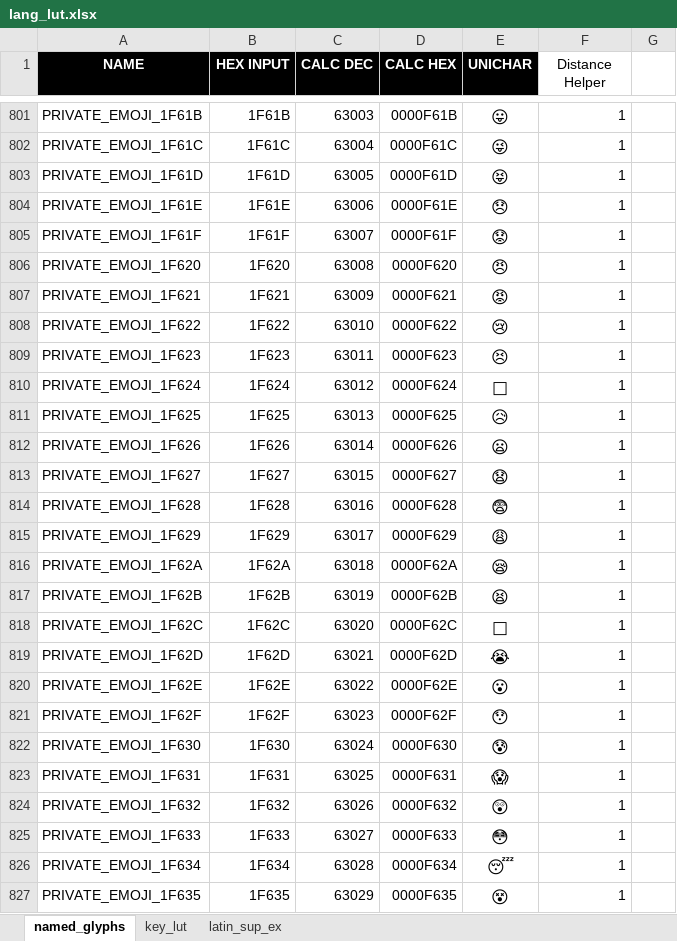
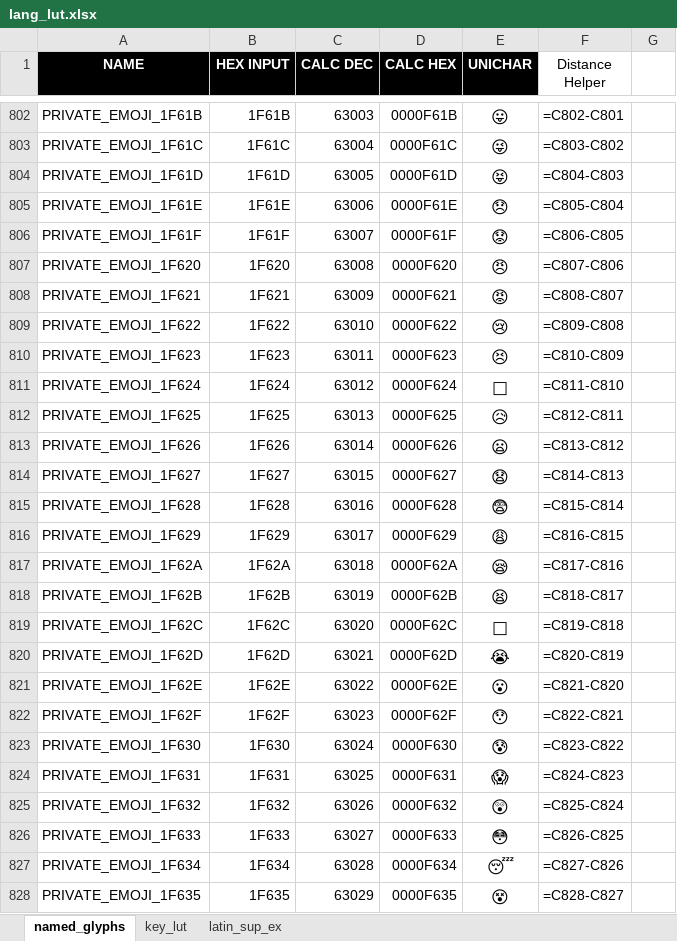
Before and after one commit to thpoll83/qmk_firmware, an Excel workbook: keyboards/polykybd/lang/lang_lut.xlsx, sheet named_glyphs, drawn as a sheet; only a part is shown, gaps mark what is left out; values as stored, in another font and other column widths than the file's, no borders; formulas without a stored value are shown as written; addresses are those after the commit; the diff covers the shown part only; the diff names each change by its address in the sheet, - before the commit and + after, or states it on an @@ line.

```diff
--- a/keyboards/polykybd/lang/lang_lut.xlsx (sheet named_glyphs)
+++ b/keyboards/polykybd/lang/lang_lut.xlsx (sheet named_glyphs)
-F802 (Distance Helper): 1
+F802 (Distance Helper): =C802-C801
-F803 (Distance Helper): 1
+F803 (Distance Helper): =C803-C802
-F804 (Distance Helper): 1
+F804 (Distance Helper): =C804-C803
-F805 (Distance Helper): 1
+F805 (Distance Helper): =C805-C804
-F806 (Distance Helper): 1
+F806 (Distance Helper): =C806-C805
-F807 (Distance Helper): 1
+F807 (Distance Helper): =C807-C806
-F808 (Distance Helper): 1
+F808 (Distance Helper): =C808-C807
-F809 (Distance Helper): 1
+F809 (Distance Helper): =C809-C808
-F810 (Distance Helper): 1
+F810 (Distance Helper): =C810-C809
-F811 (Distance Helper): 1
+F811 (Distance Helper): =C811-C810
-F812 (Distance Helper): 1
+F812 (Distance Helper): =C812-C811
-F813 (Distance Helper): 1
+F813 (Distance Helper): =C813-C812
-F814 (Distance Helper): 1
+F814 (Distance Helper): =C814-C813
-F815 (Distance Helper): 1
+F815 (Distance Helper): =C815-C814
-F816 (Distance Helper): 1
+F816 (Distance Helper): =C816-C815
-F817 (Distance Helper): 1
+F817 (Distance Helper): =C817-C816
-F818 (Distance Helper): 1
+F818 (Distance Helper): =C818-C817
-F819 (Distance Helper): 1
+F819 (Distance Helper): =C819-C818
-F820 (Distance Helper): 1
+F820 (Distance Helper): =C820-C819
-F821 (Distance Helper): 1
+F821 (Distance Helper): =C821-C820
-F822 (Distance Helper): 1
+F822 (Distance Helper): =C822-C821
-F823 (Distance Helper): 1
+F823 (Distance Helper): =C823-C822
-F824 (Distance Helper): 1
+F824 (Distance Helper): =C824-C823
-F825 (Distance Helper): 1
+F825 (Distance Helper): =C825-C824
-F826 (Distance Helper): 1
+F826 (Distance Helper): =C826-C825
-F827 (Distance Helper): 1
+F827 (Distance Helper): =C827-C826
-F828 (Distance Helper): 1
+F828 (Distance Helper): =C828-C827
```
Also changed, not shown: 4 added rows, 3 removed rows, 367 edited cells and merged cells elsewhere in this sheet, formulas that keep their value, 3 other files.
